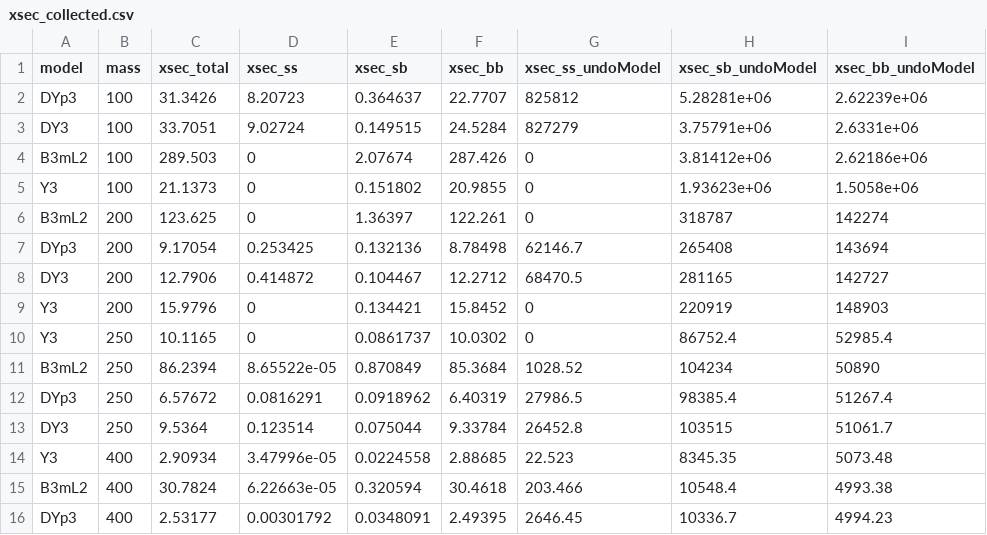
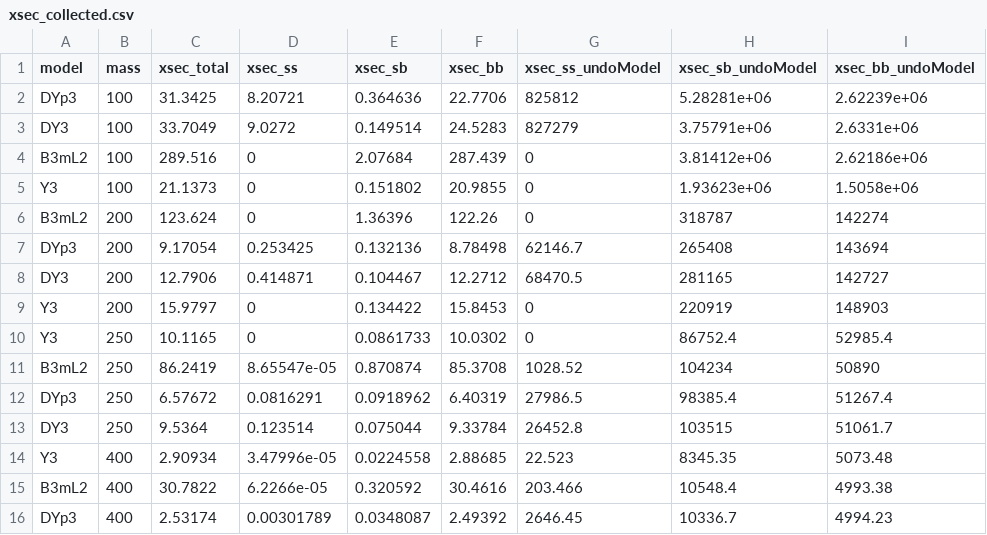
Before and after one commit to cmstas/ZPrimeSnT, a CSV file: data/xsec_collected.csv, drawn as a sheet; only a part is shown; the diff covers the shown part only; the diff names each change by its address in the sheet, - before the commit and + after, or states it on an @@ line.

Commit message:
Fix permille differences

```diff
--- a/data/xsec_collected.csv
+++ b/data/xsec_collected.csv
-C2 (xsec_total): 31.3426
+C2 (xsec_total): 31.3425
-D2 (xsec_ss): 8.20723
+D2 (xsec_ss): 8.20721
-E2 (xsec_sb): 0.364637
+E2 (xsec_sb): 0.364636
-F2 (xsec_bb): 22.7707
+F2 (xsec_bb): 22.7706
-C3 (xsec_total): 33.7051
+C3 (xsec_total): 33.7049
-D3 (xsec_ss): 9.02724
+D3 (xsec_ss): 9.0272
-E3 (xsec_sb): 0.149515
+E3 (xsec_sb): 0.149514
-F3 (xsec_bb): 24.5284
+F3 (xsec_bb): 24.5283
-C4 (xsec_total): 289.503
+C4 (xsec_total): 289.516
-E4 (xsec_sb): 2.07674
+E4 (xsec_sb): 2.07684
-F4 (xsec_bb): 287.426
+F4 (xsec_bb): 287.439
-C6 (xsec_total): 123.625
+C6 (xsec_total): 123.624
-E6 (xsec_sb): 1.36397
+E6 (xsec_sb): 1.36396
-F6 (xsec_bb): 122.261
+F6 (xsec_bb): 122.26
-D8 (xsec_ss): 0.414872
+D8 (xsec_ss): 0.414871
-C9 (xsec_total): 15.9796
+C9 (xsec_total): 15.9797
-E9 (xsec_sb): 0.134421
+E9 (xsec_sb): 0.134422
-F9 (xsec_bb): 15.8452
+F9 (xsec_bb): 15.8453
-E10 (xsec_sb): 0.0861737
+E10 (xsec_sb): 0.0861733
-C11 (xsec_total): 86.2394
+C11 (xsec_total): 86.2419
-D11 (xsec_ss): 8.65522e-05
+D11 (xsec_ss): 8.65547e-05
-E11 (xsec_sb): 0.870849
+E11 (xsec_sb): 0.870874
-F11 (xsec_bb): 85.3684
+F11 (xsec_bb): 85.3708
-C15 (xsec_total): 30.7824
+C15 (xsec_total): 30.7822
-D15 (xsec_ss): 6.22663e-05
+D15 (xsec_ss): 6.2266e-05
-E15 (xsec_sb): 0.320594
+E15 (xsec_sb): 0.320592
-F15 (xsec_bb): 30.4618
+F15 (xsec_bb): 30.4616
-C16 (xsec_total): 2.53177
+C16 (xsec_total): 2.53174
-D16 (xsec_ss): 0.00301792
+D16 (xsec_ss): 0.00301789
-E16 (xsec_sb): 0.0348091
+E16 (xsec_sb): 0.0348087
-F16 (xsec_bb): 2.49395
+F16 (xsec_bb): 2.49392
```
Also changed, not shown: 75 edited cells elsewhere in this file.
